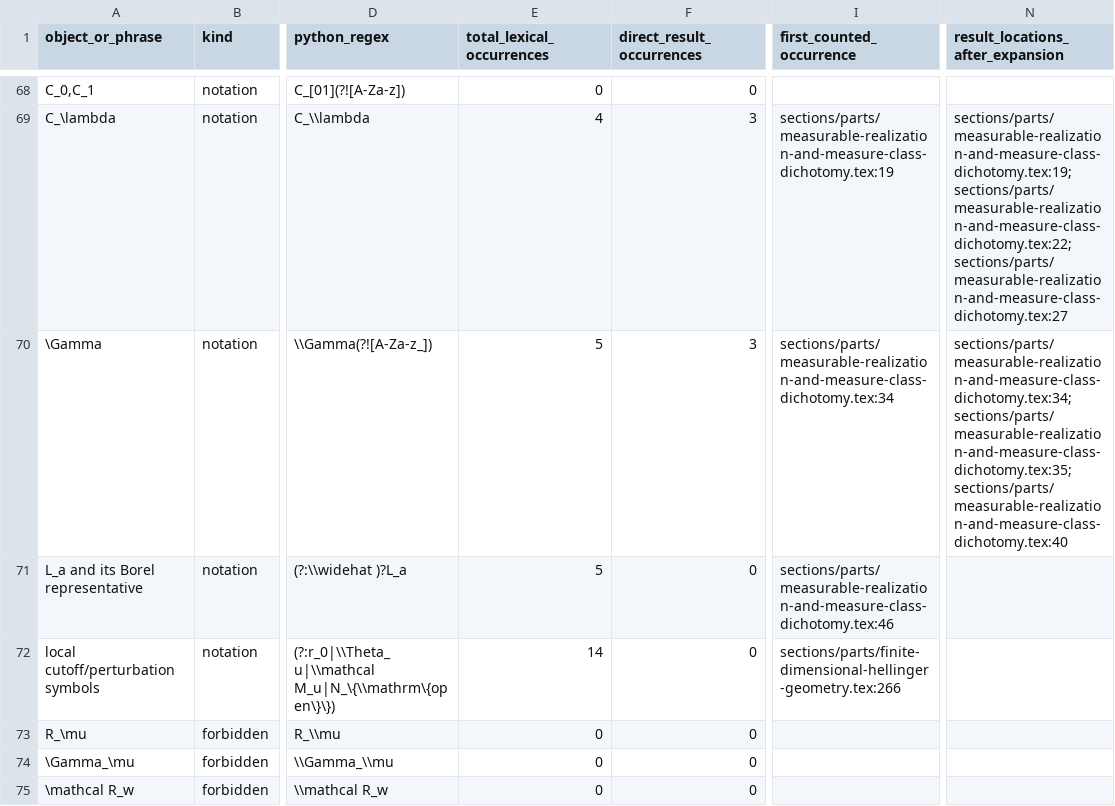
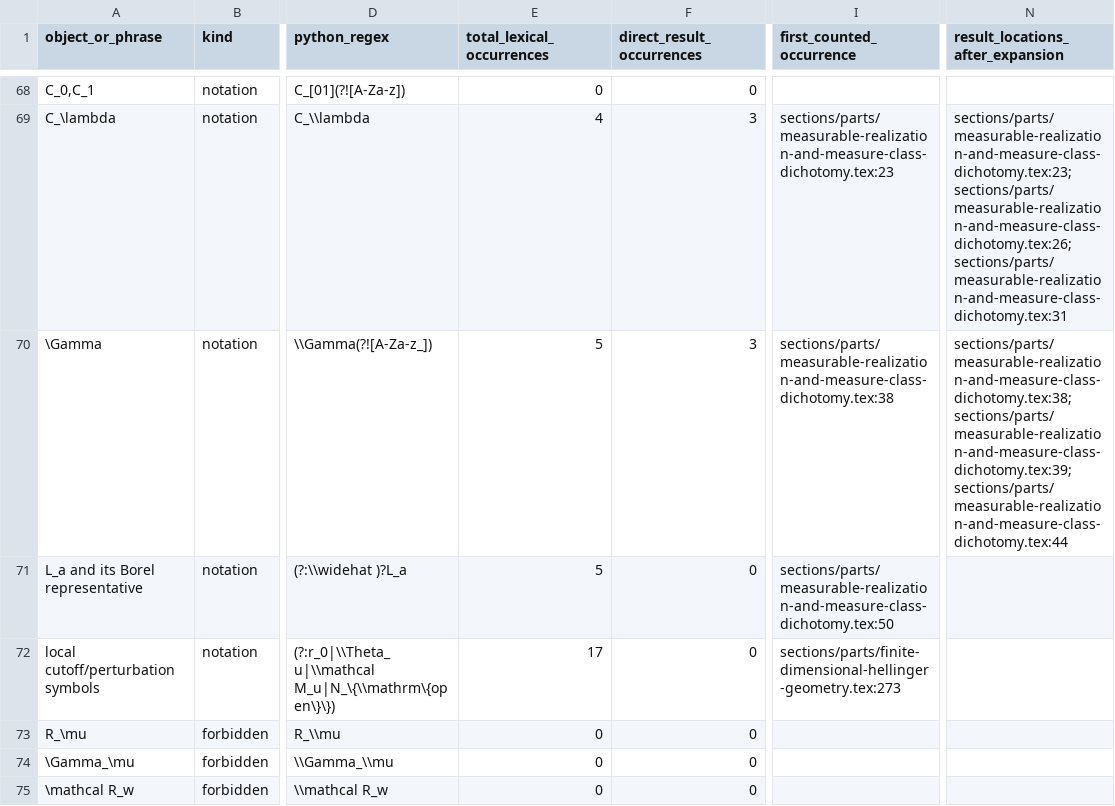
Before and after one commit to OstensibleParadox/no-gauss, a TSV file: audit/notation-review.tsv, drawn as a sheet; only a part is shown, gaps mark what is left out; the diff covers the shown part only; the diff names each change by its address in the sheet, - before the commit and + after, or states it on an @@ line.

```diff
--- a/audit/notation-review.tsv
+++ b/audit/notation-review.tsv
-I69 (first_counted_occurrence): sections/parts/measurable-realization-and-measure-class-dichotomy.tex:19
+I69 (first_counted_occurrence): sections/parts/measurable-realization-and-measure-class-dichotomy.tex:23
-N69 (result_locations_after_expansion): sections/parts/measurable-realization-and-measure-class-dichotomy.tex:19; sections/parts/measurable-realization-and-measure-class-dichotomy.tex:22; sections/parts/measurable-realization-and-measure-class-dichotomy.tex:27
+N69 (result_locations_after_expansion): sections/parts/measurable-realization-and-measure-class-dichotomy.tex:23; sections/parts/measurable-realization-and-measure-class-dichotomy.tex:26; sections/parts/measurable-realization-and-measure-class-dichotomy.tex:31
-I70 (first_counted_occurrence): sections/parts/measurable-realization-and-measure-class-dichotomy.tex:34
+I70 (first_counted_occurrence): sections/parts/measurable-realization-and-measure-class-dichotomy.tex:38
-N70 (result_locations_after_expansion): sections/parts/measurable-realization-and-measure-class-dichotomy.tex:34; sections/parts/measurable-realization-and-measure-class-dichotomy.tex:35; sections/parts/measurable-realization-and-measure-class-dichotomy.tex:40
+N70 (result_locations_after_expansion): sections/parts/measurable-realization-and-measure-class-dichotomy.tex:38; sections/parts/measurable-realization-and-measure-class-dichotomy.tex:39; sections/parts/measurable-realization-and-measure-class-dichotomy.tex:44
-I71 (first_counted_occurrence): sections/parts/measurable-realization-and-measure-class-dichotomy.tex:46
+I71 (first_counted_occurrence): sections/parts/measurable-realization-and-measure-class-dichotomy.tex:50
-E72 (total_lexical_occurrences): 14
+E72 (total_lexical_occurrences): 17
-I72 (first_counted_occurrence): sections/parts/finite-dimensional-hellinger-geometry.tex:266
+I72 (first_counted_occurrence): sections/parts/finite-dimensional-hellinger-geometry.tex:273
```
Also changed, not shown: 97 edited cells elsewhere in this file, 14 other files.
